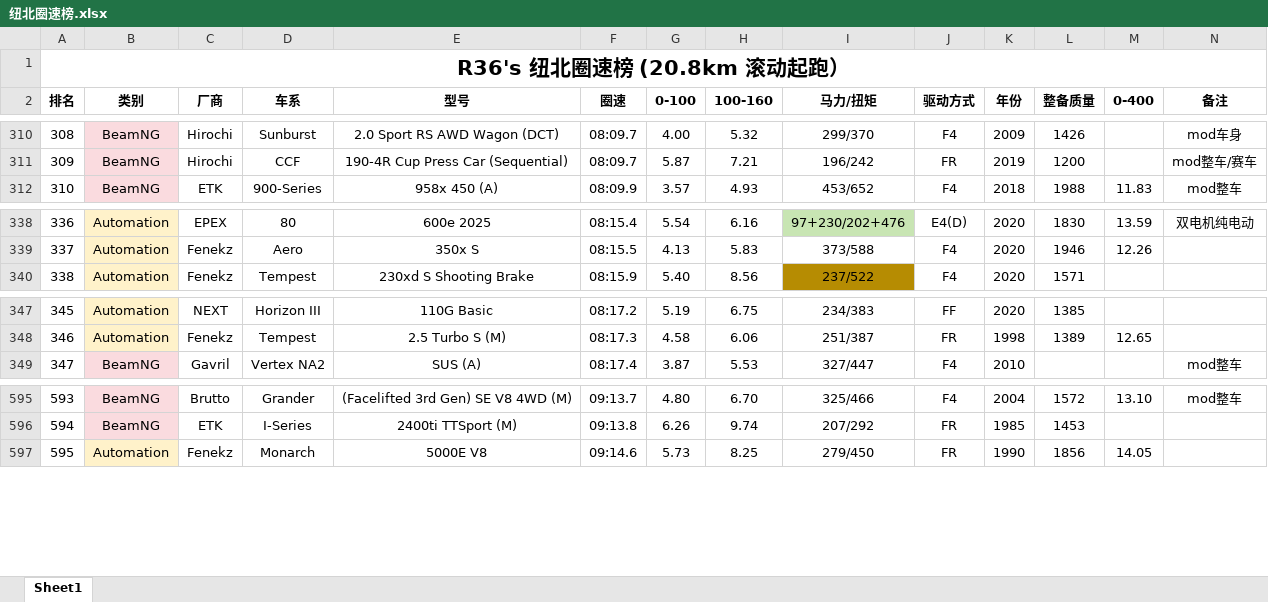
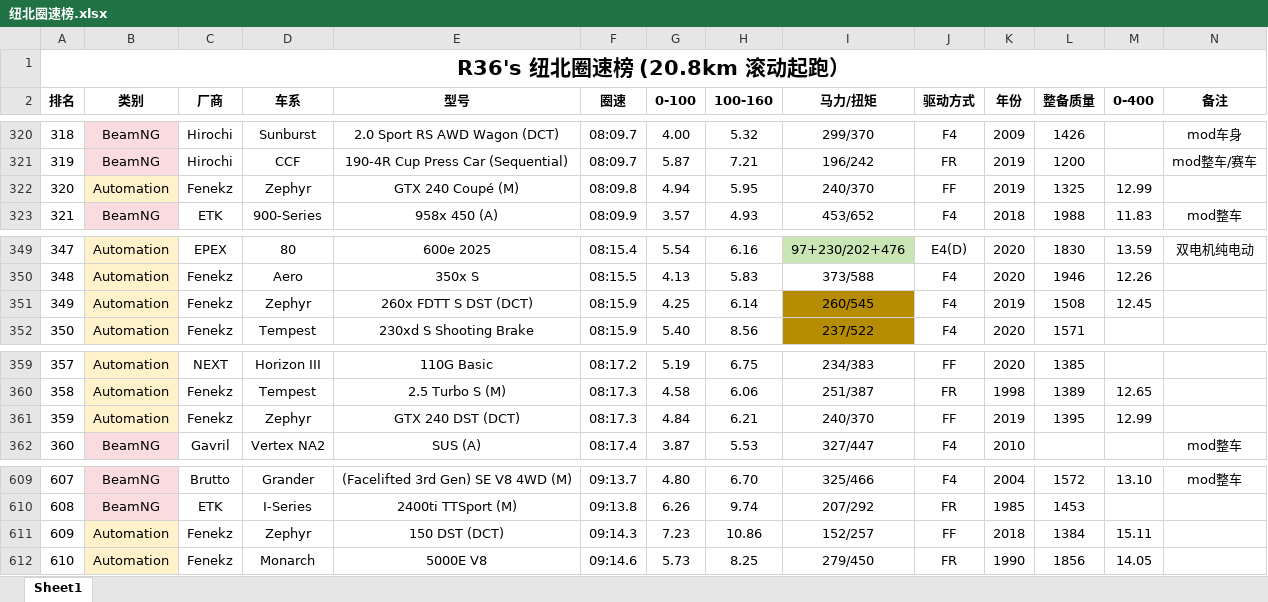
Before and after one commit to R36Variant/Nordschleife-laptimes, an Excel workbook: docs/纽北圈速榜.xlsx, sheet Sheet1, drawn as a sheet; only a part is shown, gaps mark what is left out; values as stored, in another font and other column widths than the file's, no borders; rows hold the shown columns only; the diff covers the shown part only; the diff names each change by its address in the sheet, - before the commit and + after, or states it on an @@ line.

```diff
--- a/docs/纽北圈速榜.xlsx (sheet Sheet1)
+++ b/docs/纽北圈速榜.xlsx (sheet Sheet1)
@@ column A (排名) renumbered between rows 57 and 827 @@
+row 322: 320 | Automation | Fenekz | Zephyr | GTX 240 Coupé (M) | 08:09.8 | 4.94 | 5.95 | 240/370 | FF | 2019 | 1325 | 12.99
+row 351: 349 | Automation | Fenekz | Zephyr | 260x FDTT S DST (DCT) | 08:15.9 | 4.25 | 6.14 | 260/545 | F4 | 2019 | 1508 | 12.45
+row 361: 359 | Automation | Fenekz | Zephyr | GTX 240 DST (DCT) | 08:17.3 | 4.84 | 6.21 | 240/370 | FF | 2019 | 1395 | 12.99
+row 611: 609 | Automation | Fenekz | Zephyr | 150 DST (DCT) | 09:14.3 | 7.23 | 10.86 | 152/257 | FF | 2018 | 1384 | 15.11
```
Also changed, not shown: 12 added rows elsewhere in this sheet, 1 other file.
